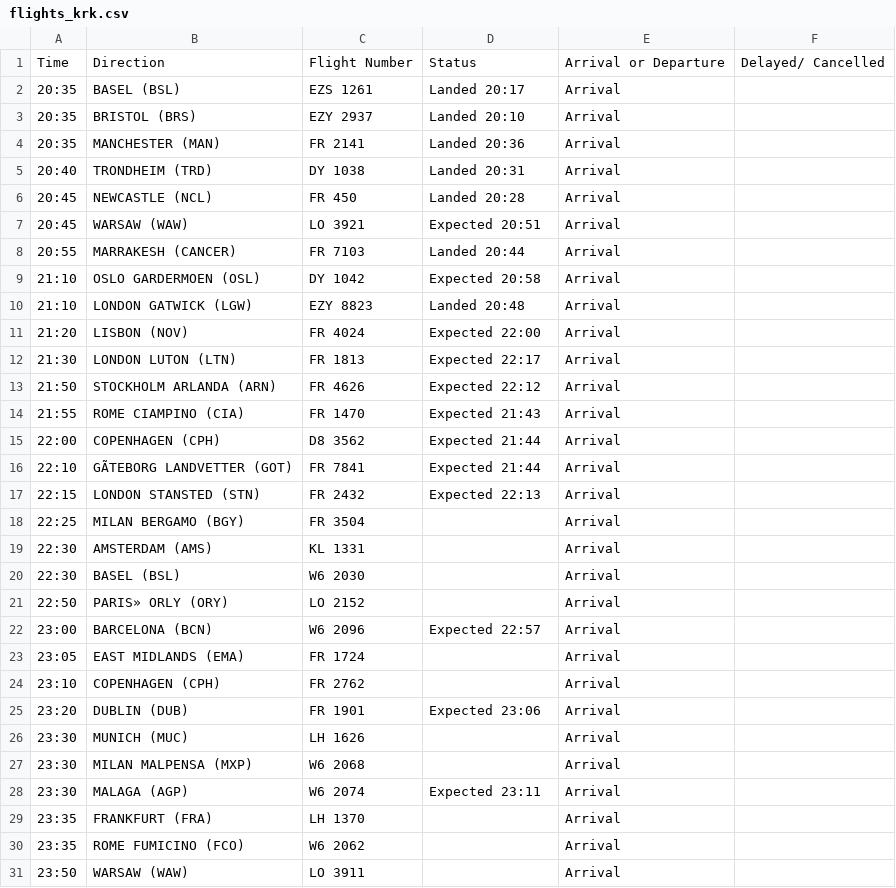
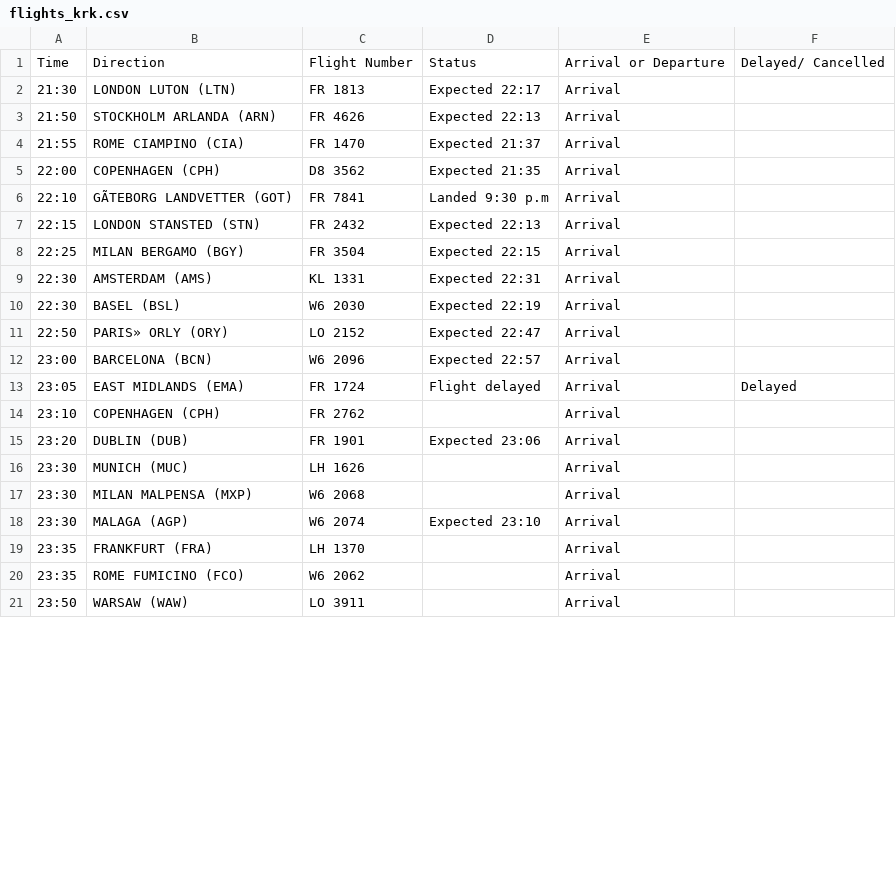
Before and after one commit to ljswierzawska/flights-krakow, a CSV file: flights_krk.csv, drawn as a sheet; only a part is shown; the diff covers the shown part only.

```diff
--- a/flights_krk.csv
+++ b/flights_krk.csv
@@ -1,24 +1,14 @@
 Time,Direction,Flight Number,Status,Arrival or Departure,Delayed/ Cancelled
-20:35,BASEL (BSL),EZS 1261,Landed 20:17,Arrival,
-20:35,BRISTOL (BRS),EZY 2937,Landed 20:10,Arrival,
-20:35,MANCHESTER (MAN),FR 2141,Landed 20:36,Arrival,
-20:40,TRONDHEIM (TRD),DY 1038,Landed 20:31,Arrival,
-20:45,NEWCASTLE (NCL),FR 450,Landed 20:28,Arrival,
-20:45,WARSAW (WAW),LO 3921,Expected 20:51,Arrival,
-20:55,MARRAKESH (CANCER),FR 7103,Landed 20:44,Arrival,
-21:10,OSLO GARDERMOEN (OSL),DY 1042,Expected 20:58,Arrival,
-21:10,LONDON GATWICK (LGW),EZY 8823,Landed 20:48,Arrival,
-21:20,LISBON (NOV),FR 4024,Expected 22:00,Arrival,
 21:30,LONDON LUTON (LTN),FR 1813,Expected 22:17,Arrival,
-21:50,STOCKHOLM ARLANDA (ARN),FR 4626,Expected 22:12,Arrival,
-21:55,ROME CIAMPINO (CIA),FR 1470,Expected 21:43,Arrival,
-22:00,COPENHAGEN (CPH),D8 3562,Expected 21:44,Arrival,
-22:10,GÃTEBORG LANDVETTER (GOT),FR 7841,Expected 21:44,Arrival,
+21:50,STOCKHOLM ARLANDA (ARN),FR 4626,Expected 22:13,Arrival,
+21:55,ROME CIAMPINO (CIA),FR 1470,Expected 21:37,Arrival,
+22:00,COPENHAGEN (CPH),D8 3562,Expected 21:35,Arrival,
+22:10,GÃTEBORG LANDVETTER (GOT),FR 7841,Landed 9:30 p.m,Arrival,
 22:15,LONDON STANSTED (STN),FR 2432,Expected 22:13,Arrival,
-22:25,MILAN BERGAMO (BGY),FR 3504,,Arrival,
-22:30,AMSTERDAM (AMS),KL 1331,,Arrival,
-22:30,BASEL (BSL),W6 2030,,Arrival,
-22:50,PARIS» ORLY (ORY),LO 2152,,Arrival,
+22:25,MILAN BERGAMO (BGY),FR 3504,Expected 22:15,Arrival,
+22:30,AMSTERDAM (AMS),KL 1331,Expected 22:31,Arrival,
+22:30,BASEL (BSL),W6 2030,Expected 22:19,Arrival,
+22:50,PARIS» ORLY (ORY),LO 2152,Expected 22:47,Arrival,
 23:00,BARCELONA (BCN),W6 2096,Expected 22:57,Arrival,
-23:05,EAST MIDLANDS (EMA),FR 1724,,Arrival,
+23:05,EAST MIDLANDS (EMA),FR 1724,Flight delayed,Arrival,Delayed
 23:10,COPENHAGEN (CPH),FR 2762,,Arrival,
@@ -27,3 +17,3 @@ Time,Direction,Flight Number,Status,Arrival or Departure,Delayed/ Cancelled
 23:30,MILAN MALPENSA (MXP),W6 2068,,Arrival,
-23:30,MALAGA (AGP),W6 2074,Expected 23:11,Arrival,
+23:30,MALAGA (AGP),W6 2074,Expected 23:10,Arrival,
 23:35,FRANKFURT (FRA),LH 1370,,Arrival,
```
Also changed, not shown: 10 removed rows and 13 edited cells elsewhere in this file.
